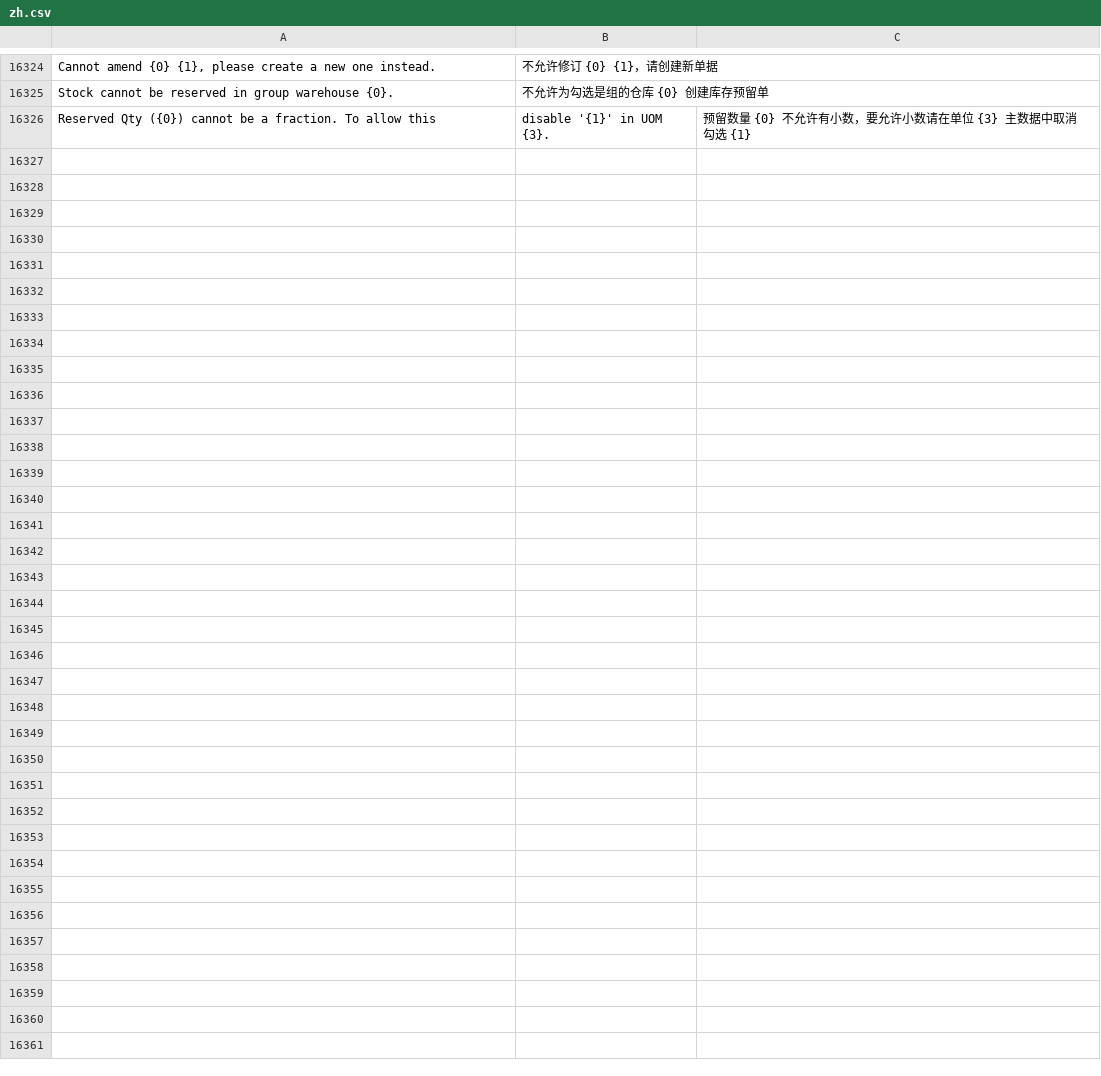
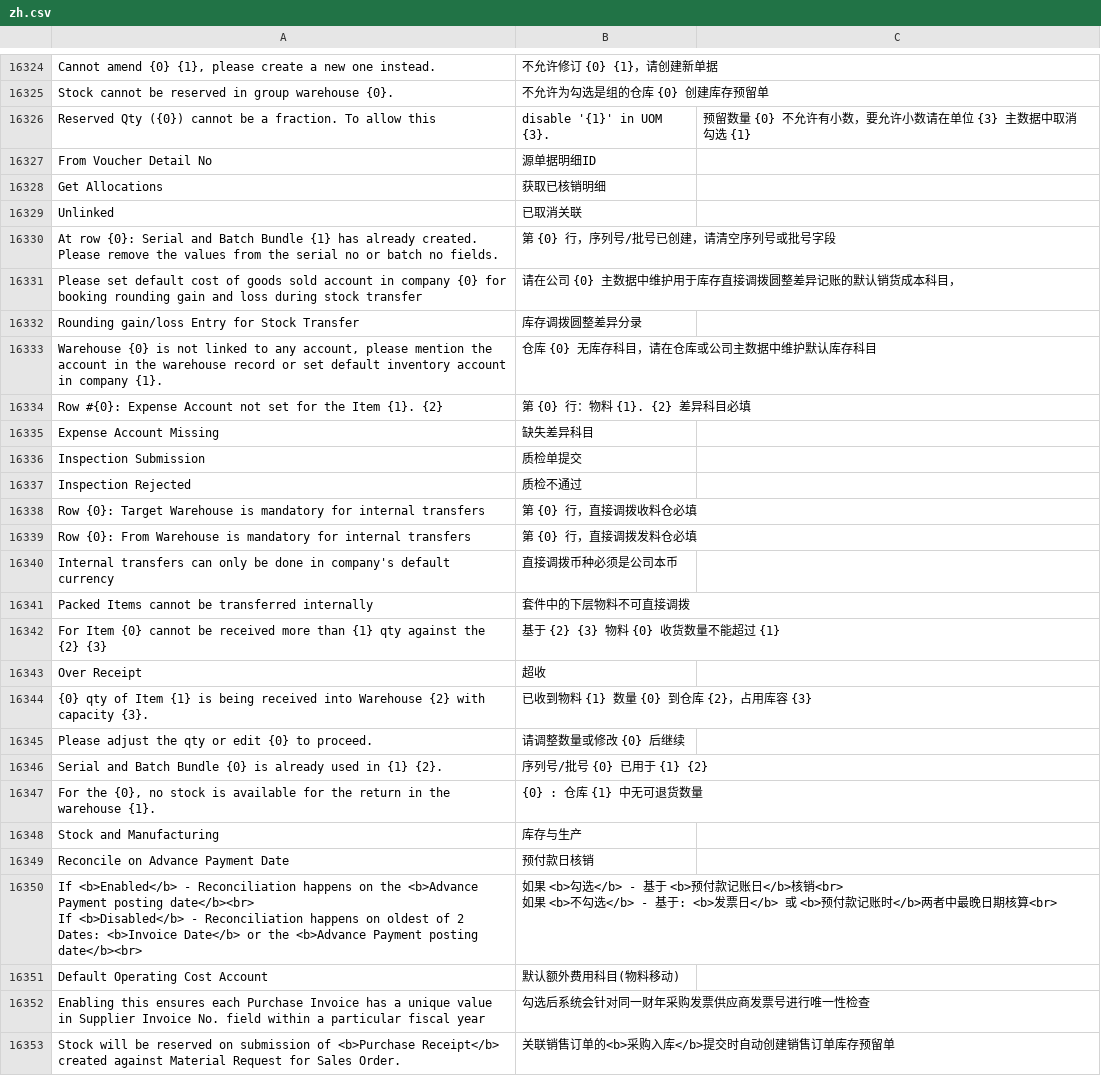
Before and after one commit to z1coyan/erpnext_chinese, a CSV file: erpnext_chinese/translations/zh.csv, drawn as a sheet; only a part is shown, gaps mark what is left out; ↵ is a line break in a cell; the diff covers the shown part only; the diff names each change by its address in the sheet, - before the commit and + after, or states it on an @@ line.

```diff
--- a/erpnext_chinese/translations/zh.csv
+++ b/erpnext_chinese/translations/zh.csv
+row 16327: From Voucher Detail No | 源单据明细ID
+row 16328: Get Allocations | 获取已核销明细
+row 16329: Unlinked | 已取消关联
+row 16330: At row {0}: Serial and Batch Bundle {1} has already created. Please remove the values from the serial no or batch no fields. | 第 {0} 行，序列号/批号已创建，请清空序列号或批号字段
+row 16331: Please set default cost of goods sold account in company {0} for booking rounding gain and loss during stock transfer | 请在公司 {0} 主数据中维护用于库存直接调拨圆整差异记账的默认销货成本科目，
+row 16332: Rounding gain/loss Entry for Stock Transfer | 库存调拨圆整差异分录
+row 16333: Warehouse {0} is not linked to any account, please mention the account in the warehouse record or set default inventory account in company {1}. | 仓库 {0} 无库存科目，请在仓库或公司主数据中维护默认库存科目
+row 16334: Row #{0}: Expense Account not set for the Item {1}. {2} | 第 {0} 行：物料 {1}. {2} 差异科目必填
+row 16335: Expense Account Missing | 缺失差异科目
+row 16336: Inspection Submission | 质检单提交
+row 16337: Inspection Rejected | 质检不通过
+row 16338: Row {0}: Target Warehouse is mandatory for internal transfers | 第 {0} 行，直接调拨收料仓必填
+row 16339: Row {0}: From Warehouse is mandatory for internal transfers | 第 {0} 行，直接调拨发料仓必填
+row 16340: Internal transfers can only be done in company's default currency | 直接调拨币种必须是公司本币
+row 16341: Packed Items cannot be transferred internally | 套件中的下层物料不可直接调拨
+row 16342: For Item {0} cannot be received more than {1} qty against the {2} {3} | 基于 {2} {3} 物料 {0} 收货数量不能超过 {1}
+row 16343: Over Receipt | 超收
+row 16344: {0} qty of Item {1} is being received into Warehouse {2} with capacity {3}. | 已收到物料 {1} 数量 {0} 到仓库 {2}，占用库容 {3}
+row 16345: Please adjust the qty or edit {0} to proceed. | 请调整数量或修改 {0} 后继续
+row 16346: Serial and Batch Bundle {0} is already used in {1} {2}. | 序列号/批号 {0} 已用于 {1} {2}
+row 16347: For the {0}, no stock is available for the return in the warehouse {1}. | {0} : 仓库 {1} 中无可退货数量
+row 16348: Stock and Manufacturing | 库存与生产
+row 16349: Reconcile on Advance Payment Date | 预付款日核销
+row 16350: If <b>Enabled</b> - Reconciliation happens on the <b>Advance Payment posting date</b><br> ↵ If <b>Disabled</b> - Reconciliation happens on oldest of 2 Dates: <b>Invoice Date</b> or the <b>Advance Payment posting date</b><br> | 如果 <b>勾选</b> - 基于 <b>预付款记账日</b>核销<br> ↵ 如果 <b>不勾选</b> - 基于: <b>发票日</b> 或 <b>预付款记账时</b>两者中最晚日期核算<br>
+row 16351: Default Operating Cost Account | 默认额外费用科目(物料移动)
+row 16352: Enabling this ensures each Purchase Invoice has a unique value in Supplier Invoice No. field within a particular fiscal year | 勾选后系统会针对同一财年采购发票供应商发票号进行唯一性检查
+row 16353: Stock will be reserved on submission of <b>Purchase Receipt</b> created against Material Request for Sales Order. | 关联销售订单的<b>采购入库</b>提交时自动创建销售订单库存预留单
```
Also changed, not shown: 1 edited cell elsewhere in this file, 1 other file.
